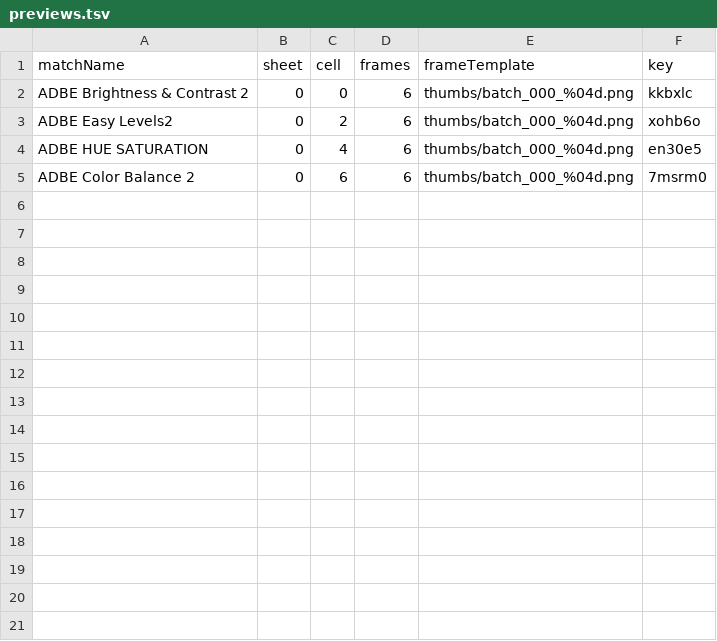
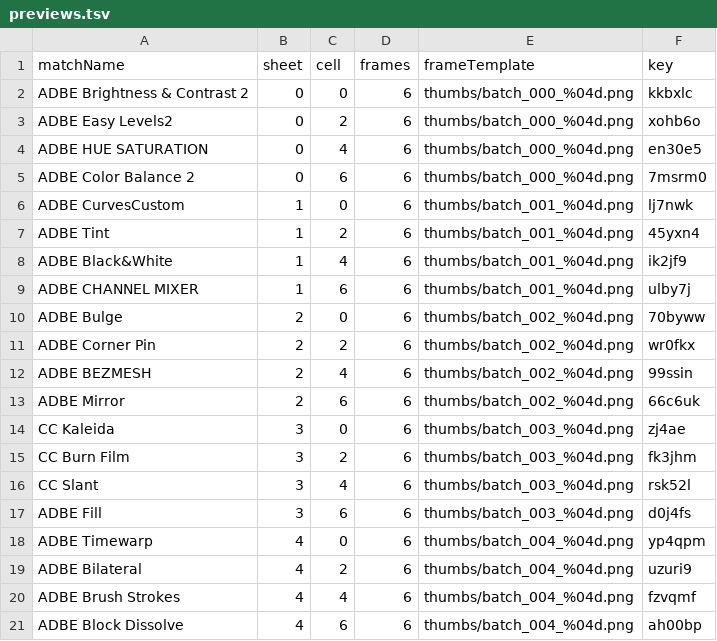
Before and after one commit to cjcwwww/DreamEngine, a TSV file: dist/L1/previews.tsv, drawn as a sheet; the diff names each change by its address in the sheet, - before the commit and + after, or states it on an @@ line.

Commit message:
[M2] fix: 排除音频族效果（ADBE Aud* 一渲染就挂死）

```diff
--- a/dist/L1/previews.tsv
+++ b/dist/L1/previews.tsv
+row 6: ADBE CurvesCustom | 1 | 0 | 6 | thumbs/batch_001_%04d.png | lj7nwk
+row 7: ADBE Tint | 1 | 2 | 6 | thumbs/batch_001_%04d.png | 45yxn4
+row 8: ADBE Black&White | 1 | 4 | 6 | thumbs/batch_001_%04d.png | ik2jf9
+row 9: ADBE CHANNEL MIXER | 1 | 6 | 6 | thumbs/batch_001_%04d.png | ulby7j
+row 10: ADBE Bulge | 2 | 0 | 6 | thumbs/batch_002_%04d.png | 70byww
+row 11: ADBE Corner Pin | 2 | 2 | 6 | thumbs/batch_002_%04d.png | wr0fkx
+row 12: ADBE BEZMESH | 2 | 4 | 6 | thumbs/batch_002_%04d.png | 99ssin
+row 13: ADBE Mirror | 2 | 6 | 6 | thumbs/batch_002_%04d.png | 66c6uk
+row 14: CC Kaleida | 3 | 0 | 6 | thumbs/batch_003_%04d.png | zj4ae
+row 15: CC Burn Film | 3 | 2 | 6 | thumbs/batch_003_%04d.png | fk3jhm
+row 16: CC Slant | 3 | 4 | 6 | thumbs/batch_003_%04d.png | rsk52l
+row 17: ADBE Fill | 3 | 6 | 6 | thumbs/batch_003_%04d.png | d0j4fs
+row 18: ADBE Timewarp | 4 | 0 | 6 | thumbs/batch_004_%04d.png | yp4qpm
+row 19: ADBE Bilateral | 4 | 2 | 6 | thumbs/batch_004_%04d.png | uzuri9
+row 20: ADBE Brush Strokes | 4 | 4 | 6 | thumbs/batch_004_%04d.png | fzvqmf
+row 21: ADBE Block Dissolve | 4 | 6 | 6 | thumbs/batch_004_%04d.png | ah00bp
```
Also changed, not shown: cep/com.dreamengine.panel/data/l1-targets.tsv, 28 other files.
